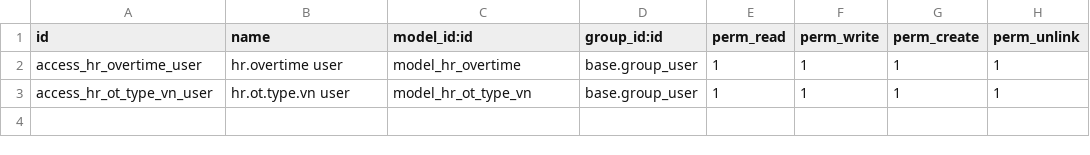
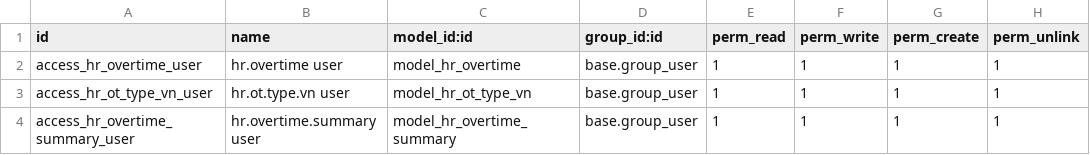
Before and after one commit to binhpn212002/odoo-hrm, a CSV file: hr_overtime_custom/security/ir.model.access.csv, drawn as a sheet; the diff names each change by its address in the sheet, - before the commit and + after, or states it on an @@ line.

Commit message:
OT summary

```diff
--- a/hr_overtime_custom/security/ir.model.access.csv
+++ b/hr_overtime_custom/security/ir.model.access.csv
+row 4: access_hr_overtime_summary_user | hr.overtime.summary user | model_hr_overtime_summary | base.group_user | 1 | 1 | 1 | 1
```
Also changed, not shown: 10 other files.
